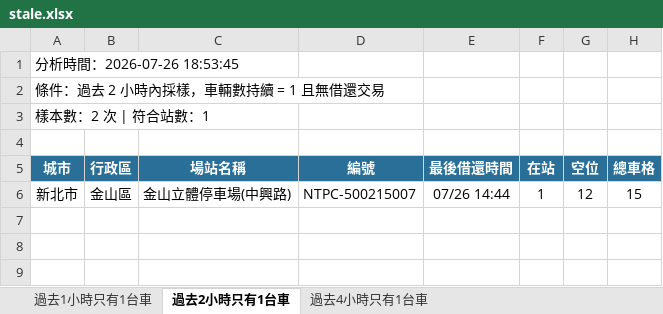
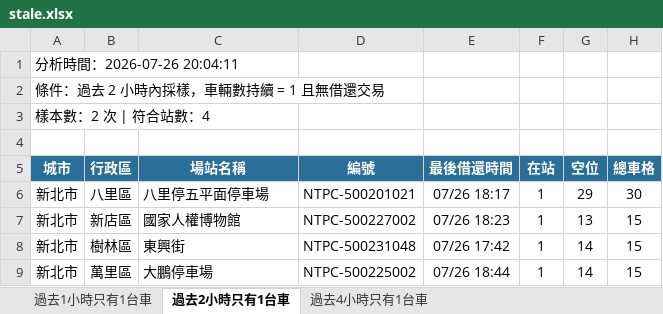
Before and after one commit to hippop3c/fixedbike, an Excel workbook: stale.xlsx, sheet 過去2小時只有1台車, drawn as a sheet; values as stored, in another font and other column widths than the file's, no borders; addresses are those after the commit; the diff names each change by its address in the sheet, - before the commit and + after, or states it on an @@ line.

```diff
--- a/stale.xlsx (sheet 過去2小時只有1台車)
+++ b/stale.xlsx (sheet 過去2小時只有1台車)
-A1 (城市): 分析時間：2026-07-26 18:53:45
+A1 (城市): 分析時間：2026-07-26 20:04:11
-A3 (城市): 樣本數：2 次 | 符合站數：1
+A3 (城市): 樣本數：2 次 | 符合站數：4
+row 6: 新北市 | 八里區 | 八里停五平面停車場 | NTPC-500201021 | 07/26 18:17 | 1 | 29 | 30
+row 7: 新北市 | 新店區 | 國家人權博物館 | NTPC-500227002 | 07/26 18:23 | 1 | 13 | 15
+row 8: 新北市 | 樹林區 | 東興街 | NTPC-500231048 | 07/26 17:42 | 1 | 14 | 15
-B9 (行政區): 金山區
+B9 (行政區): 萬里區
-C9 (場站名稱): 金山立體停車場(中興路)
+C9 (場站名稱): 大鵬停車場
-D9 (編號): NTPC-500215007
+D9 (編號): NTPC-500225002
-E9 (最後借還時間): 07/26 14:44
+E9 (最後借還時間): 07/26 18:44
-G9 (空位): 12
+G9 (空位): 14
```
Also changed, not shown: sheet 過去4小時只有1台車, sheet 過去1小時只有1台車, 3 other files.
